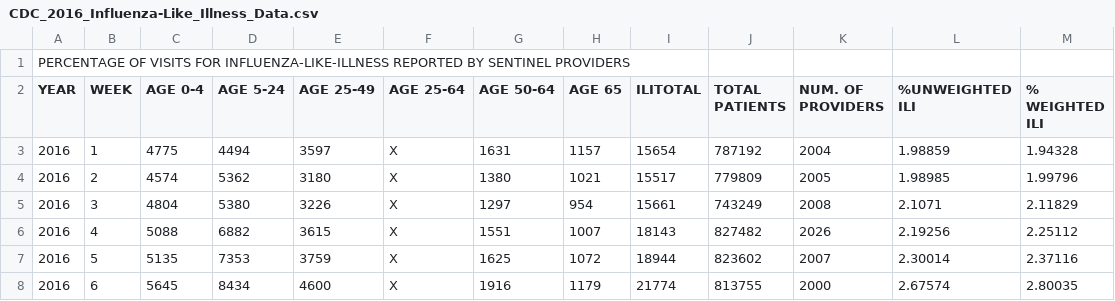
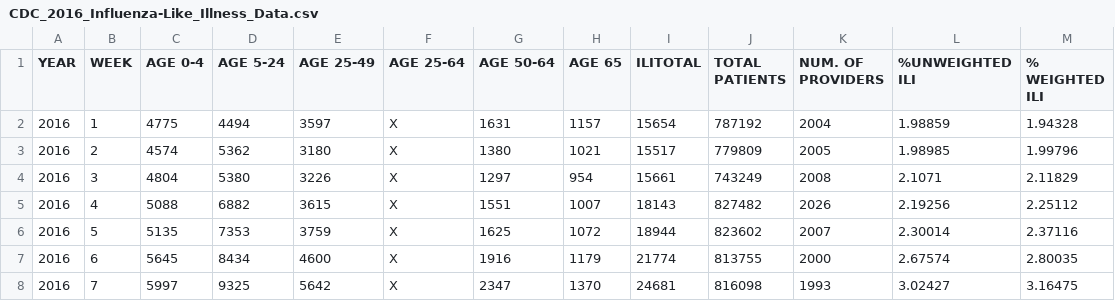
Before and after one commit to kgao1997/CS5306-P2, a CSV file: CDC_2016_Influenza-Like_Illness_Data.csv, drawn as a sheet; only a part is shown; the shorter side is filled out with more unchanged rows; the diff names each change by its address in the sheet, - before the commit and + after, or states it on an @@ line.

```diff
--- a/CDC_2016_Influenza-Like_Illness_Data.csv
+++ b/CDC_2016_Influenza-Like_Illness_Data.csv
-row 1: PERCENTAGE OF VISITS FOR INFLUENZA-LIKE-ILLNESS REPORTED BY SENTINEL PROVIDERS
```
Also changed, not shown: 1 other file.
